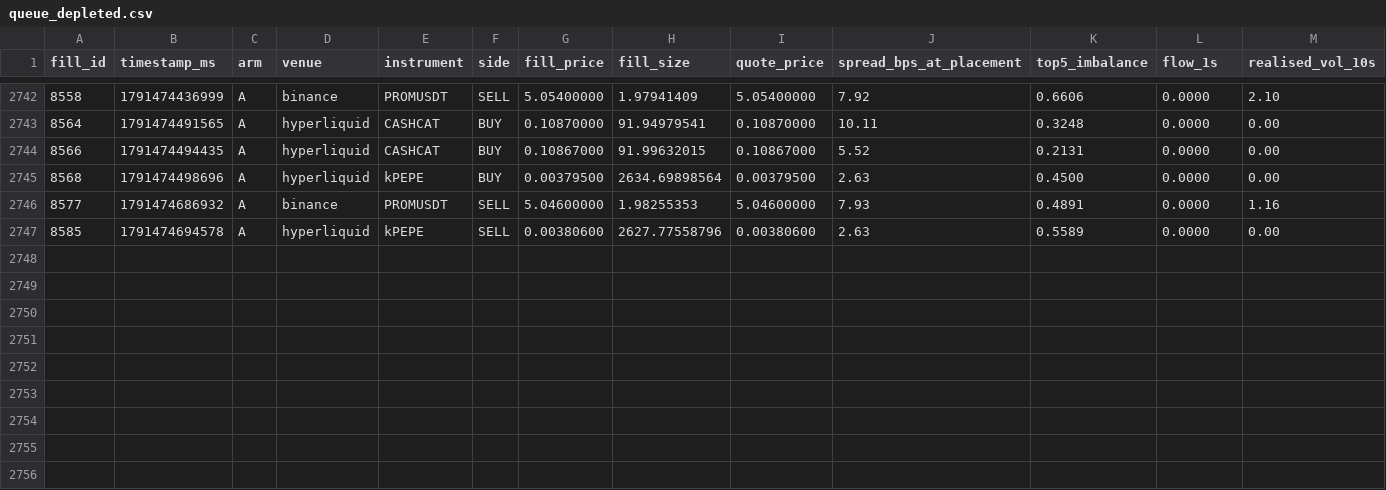
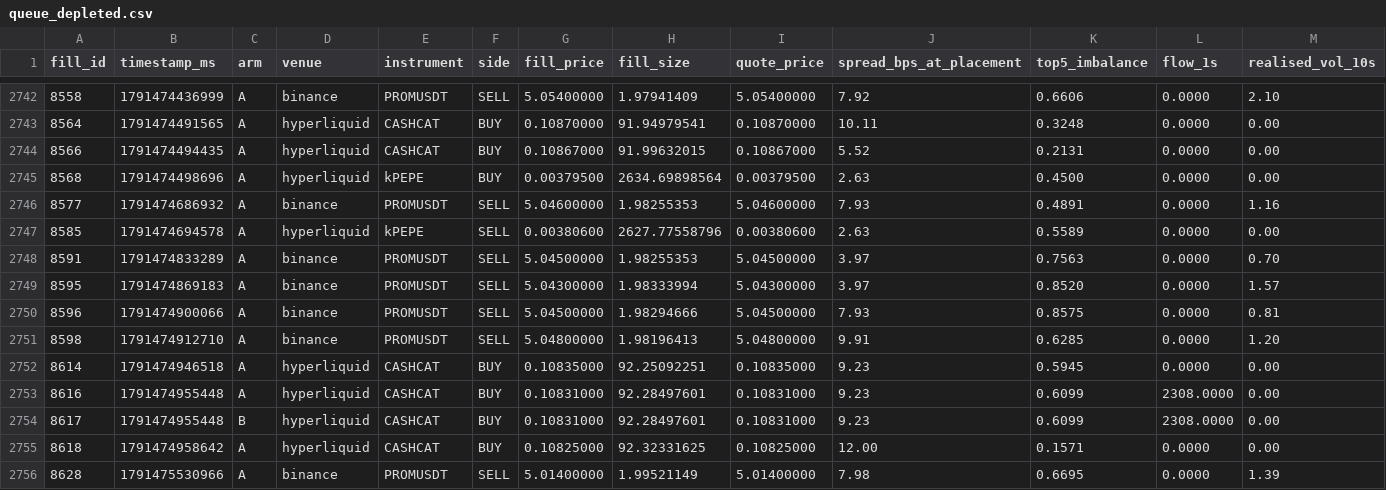
Before and after one commit to ryz-ryx/paper-mm, a CSV file: paper_mm2/data/queue_depleted.csv, drawn as a sheet; only a part is shown, gaps mark what is left out; rows hold the shown columns only; the diff names each change by its address in the sheet, - before the commit and + after, or states it on an @@ line.

```diff
--- a/paper_mm2/data/queue_depleted.csv
+++ b/paper_mm2/data/queue_depleted.csv
+row 2748: 8591 | 1791474833289 | A | binance | PROMUSDT | SELL | 5.04500000 | 1.98255353 | 5.04500000 | 3.97 | 0.7563 | 0.0000 | 0.70
+row 2749: 8595 | 1791474869183 | A | binance | PROMUSDT | SELL | 5.04300000 | 1.98333994 | 5.04300000 | 3.97 | 0.8520 | 0.0000 | 1.57
+row 2750: 8596 | 1791474900066 | A | binance | PROMUSDT | SELL | 5.04500000 | 1.98294666 | 5.04500000 | 7.93 | 0.8575 | 0.0000 | 0.81
+row 2751: 8598 | 1791474912710 | A | binance | PROMUSDT | SELL | 5.04800000 | 1.98196413 | 5.04800000 | 9.91 | 0.6285 | 0.0000 | 1.20
+row 2752: 8614 | 1791474946518 | A | hyperliquid | CASHCAT | BUY | 0.10835000 | 92.25092251 | 0.10835000 | 9.23 | 0.5945 | 0.0000 | 0.00
+row 2753: 8616 | 1791474955448 | A | hyperliquid | CASHCAT | BUY | 0.10831000 | 92.28497601 | 0.10831000 | 9.23 | 0.6099 | 2308.0000 | 0.00
+row 2754: 8617 | 1791474955448 | B | hyperliquid | CASHCAT | BUY | 0.10831000 | 92.28497601 | 0.10831000 | 9.23 | 0.6099 | 2308.0000 | 0.00
+row 2755: 8618 | 1791474958642 | A | hyperliquid | CASHCAT | BUY | 0.10825000 | 92.32331625 | 0.10825000 | 12.00 | 0.1571 | 0.0000 | 0.00
+row 2756: 8628 | 1791475530966 | A | binance | PROMUSDT | SELL | 5.01400000 | 1.99521149 | 5.01400000 | 7.98 | 0.6695 | 0.0000 | 1.39
```
Also changed, not shown: 3 other files.
